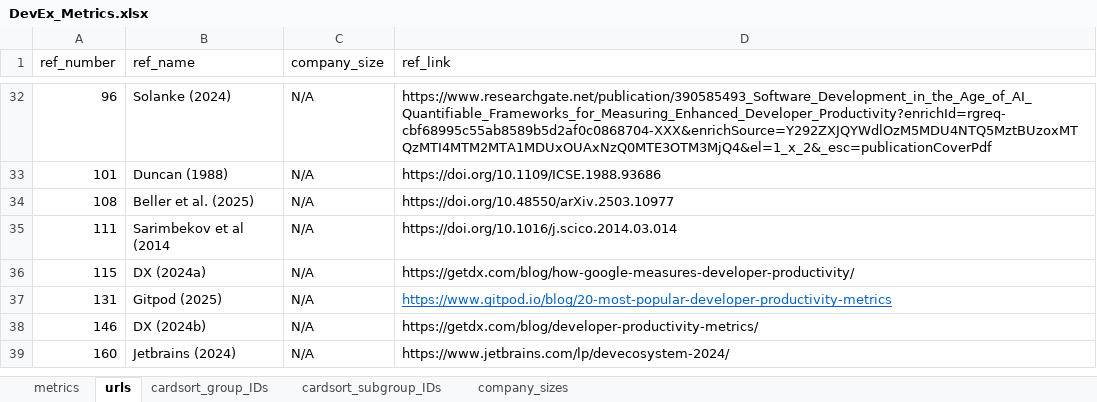
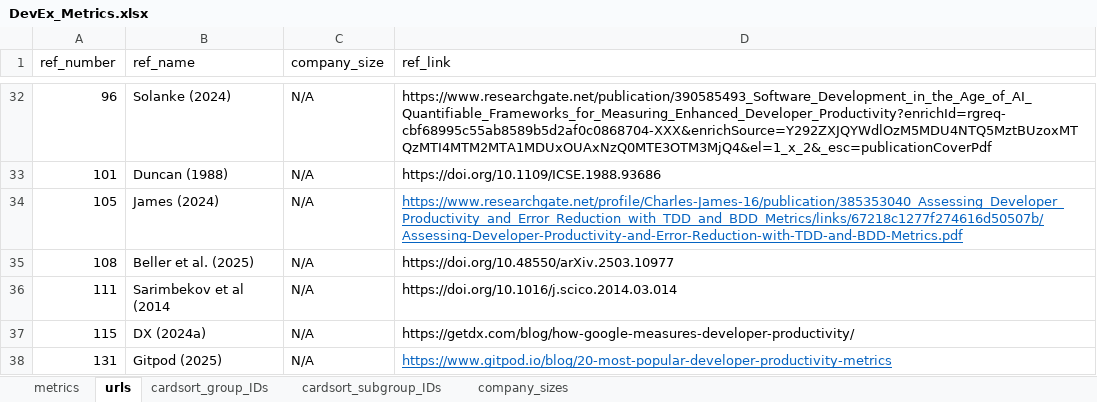
Before and after one commit to HASEL-UZH/DevEx-Metrics-Compass, an Excel workbook: metrics and parser/DevEx_Metrics.xlsx, sheet urls, drawn as a sheet; only a part is shown, gaps mark what is left out; the shorter side is filled out with more unchanged rows; values as stored, in another font and other column widths than the file's, no borders; the diff names each change by its address in the sheet, - before the commit and + after, or states it on an @@ line.

Commit message:
fix: hide unmapped source references in metric popups and next-steps cards
+ fixed references 240 and 105

```diff
--- a/metrics and parser/DevEx_Metrics.xlsx (sheet urls)
+++ b/metrics and parser/DevEx_Metrics.xlsx (sheet urls)
+row 34: 105 | James (2024) | N/A | https://www.researchgate.net/profile/Charles-James-16/publication/385353040_Assessing_Developer_Productivity_and_Error_Reduction_with_TDD_and_BDD_Metrics/links/67218c1277f274616d50507b/Assessing-Developer-Productivity-and-Error-Reduction-with-TDD-and-BDD-Metrics.pdf
```
Also changed, not shown: sheet metrics, 6 other files.
